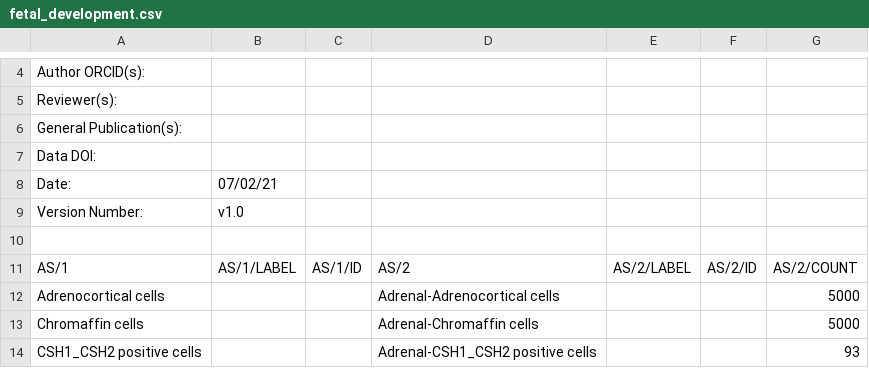
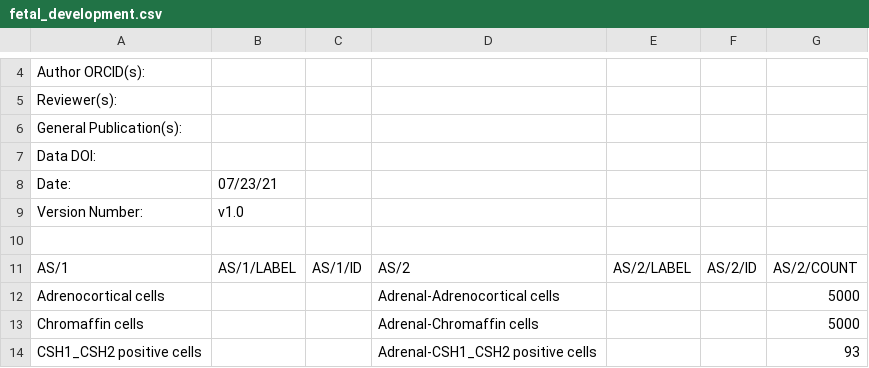
Before and after one commit to hubmapconsortium/asctb-azimuth-data-comparison, a CSV file: fetal_development.csv, drawn as a sheet; only a part is shown, gaps mark what is left out.

```diff
--- a/fetal_development.csv
+++ b/fetal_development.csv
@@ -7,3 +7,3 @@
 "Data DOI:",,,,,,
-"Date:","07/02/21",,,,,
+"Date:","07/23/21",,,,,
 "Version Number:","v1.0",,,,,
```
Also changed, not shown: lung.csv, motor_cortex.csv, 2 other files.
